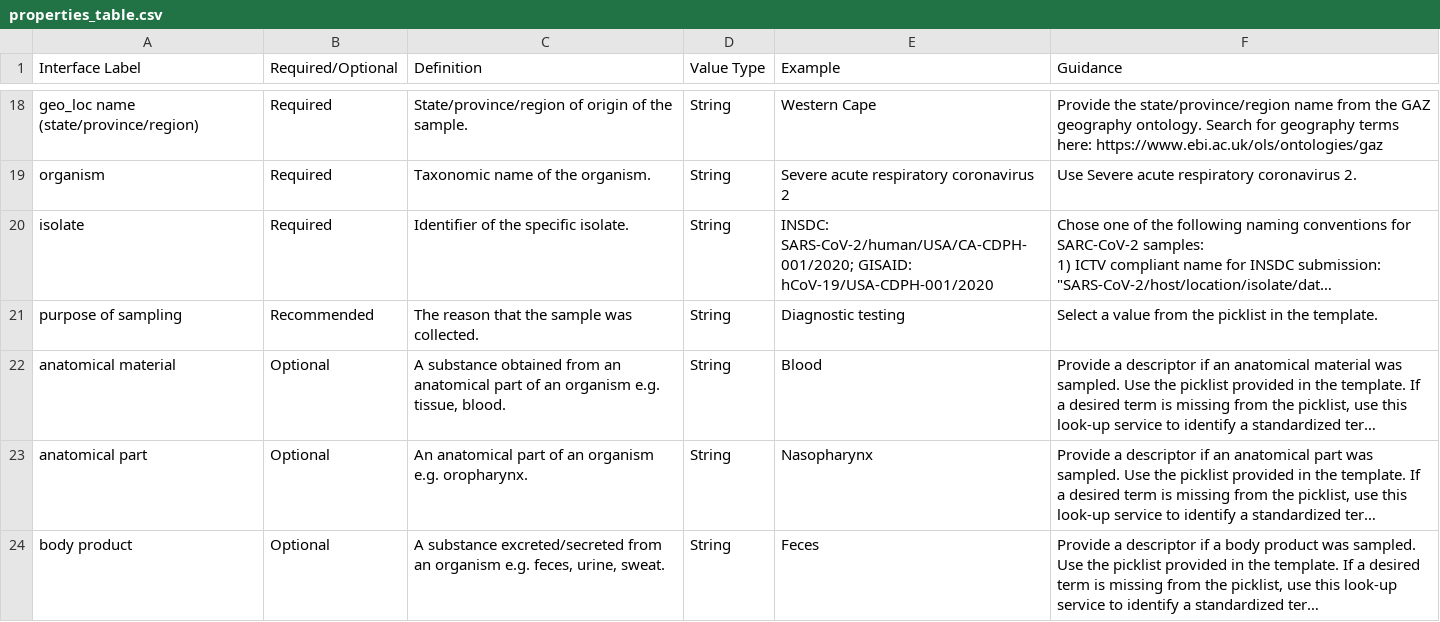
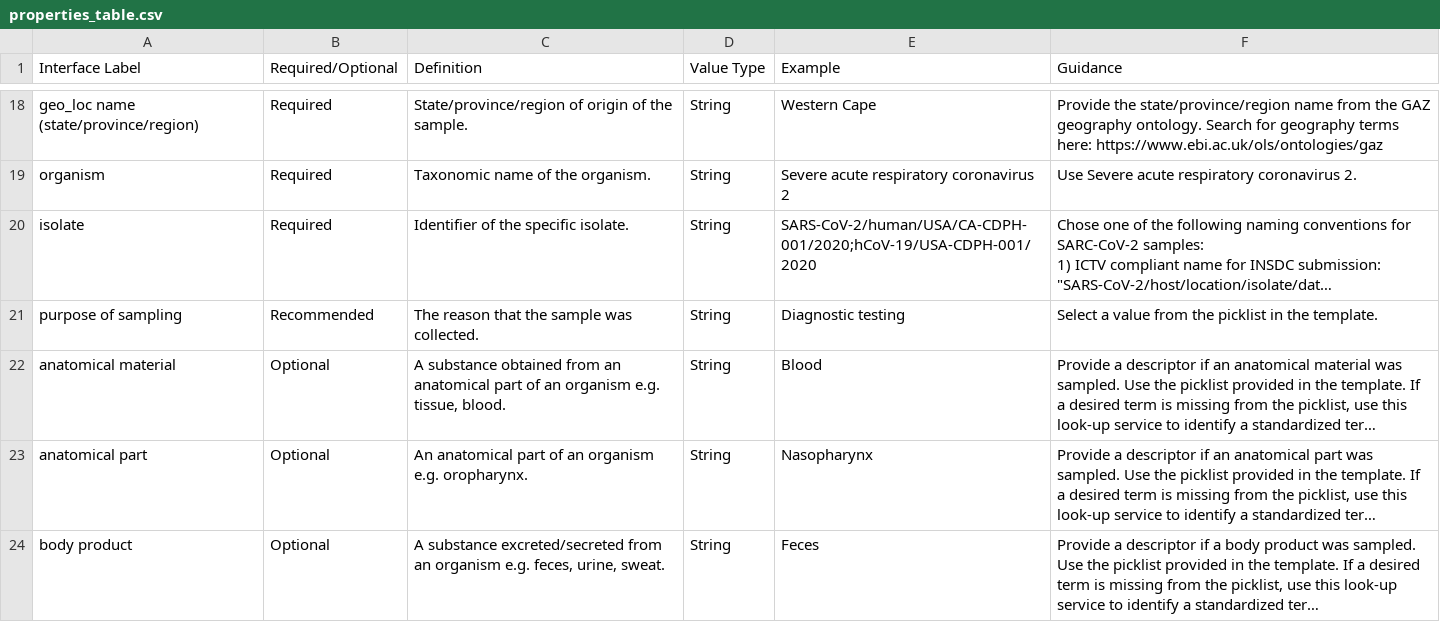
Before and after one commit to pha4ge/SARS-CoV-2-Data-Spec-JSON, a CSV file: properties_table.csv, drawn as a sheet; only a part is shown, gaps mark what is left out; long unchanged cells end in …; the diff names each change by its address in the sheet, - before the commit and + after, or states it on an @@ line.

Commit message:
Remove institution labels from isolate examples

```diff
--- a/properties_table.csv
+++ b/properties_table.csv
-E20 (Example): INSDC: SARS-CoV-2/human/USA/CA-CDPH-001/2020; GISAID: hCoV-19/USA-CDPH-001/2020
+E20 (Example): SARS-CoV-2/human/USA/CA-CDPH-001/2020;hCoV-19/USA-CDPH-001/2020
```
